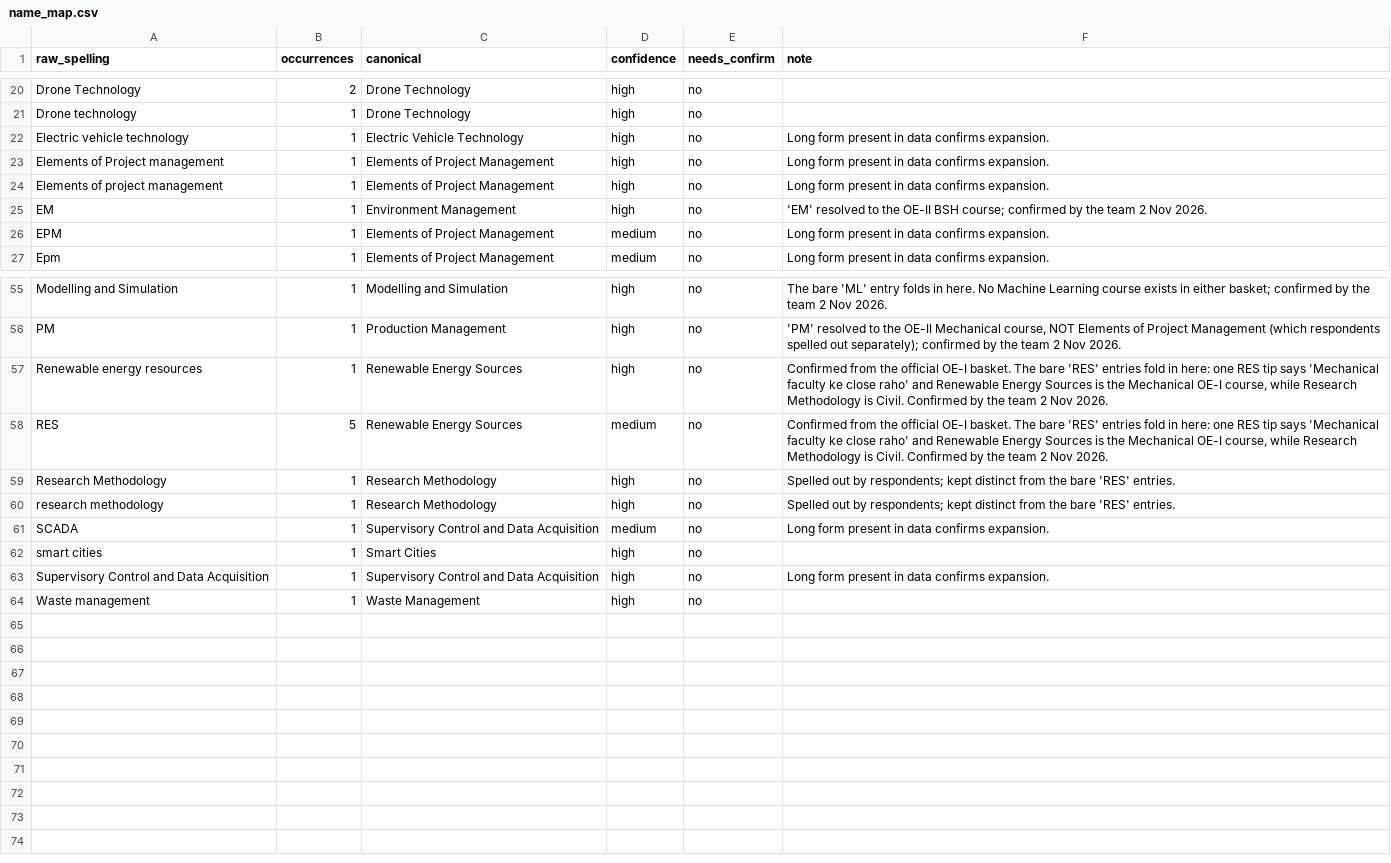
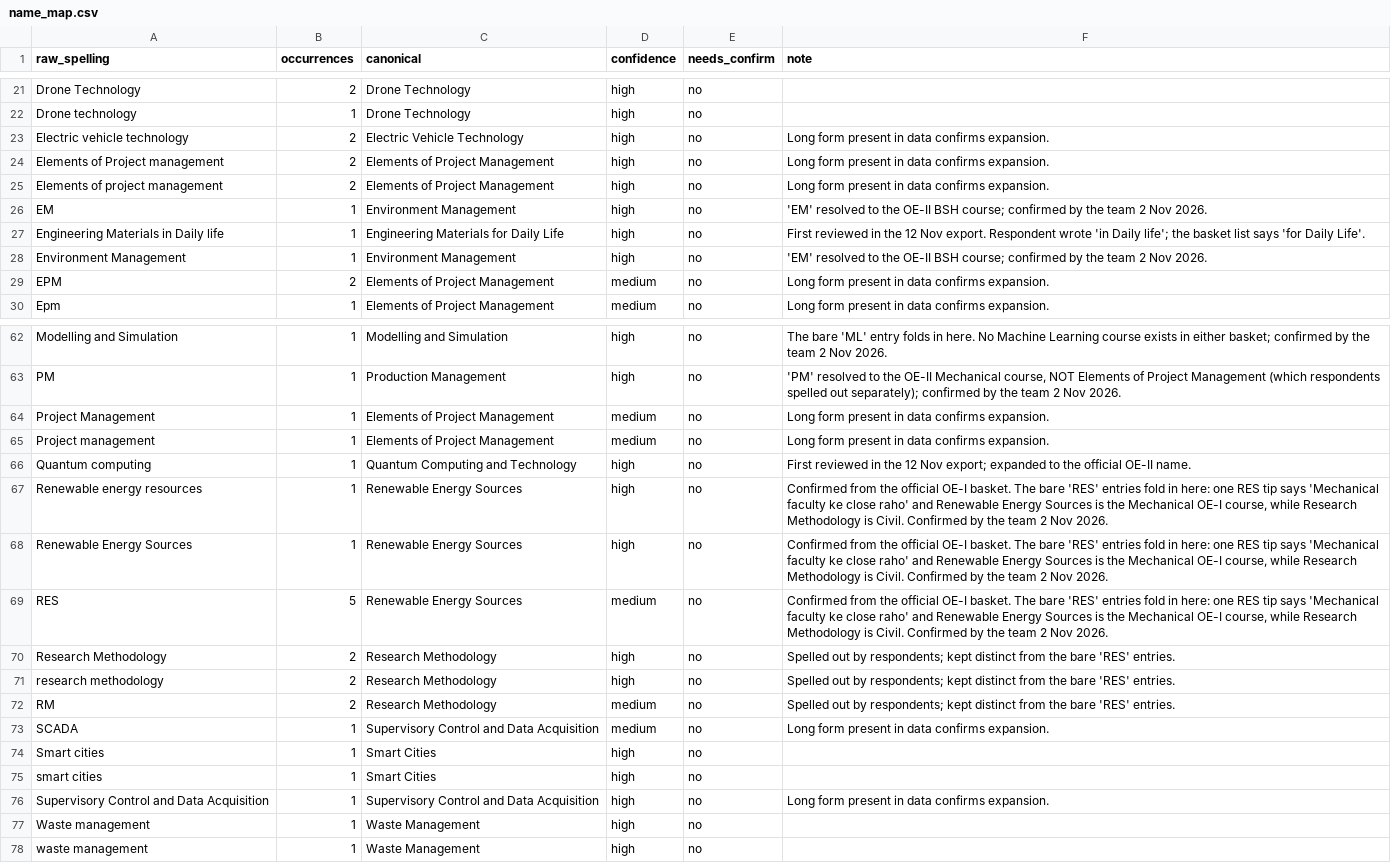
Before and after one commit to Adityarane012/SPARC-OE-Dashboard, a CSV file: data/name_map.csv, drawn as a sheet; only a part is shown, gaps mark what is left out; the diff covers the shown part only.

Commit message:
Take in the 12 Nov export: 79 reviews to 104
The new sheet is a clean superset. All 51 original submissions are
present and unchanged, 15 are new, and the 15 new respondents introduce
no new duplicates, so the dedupe ledger and all 51 existing moderation
decisions carry over untouched.

104 reviews from 63 students across 31 courses, 12 of them now clearing
the four-review gate. Research Methodology, Interior Design and
Introduction to Virtual Reality and Augmented Reality cross it for the
first time, and AR/VR takes the OE-I "worth a look" card from Drone
Technology. Elements of Project Management goes from 4 reviews to 9 and
holds its verdict at 2 of 9, which is a far stronger result than 2 of 4.

Three courses are reviewed for the first time: Industrial Ergonomics,
Quantum Computing and Technology, and Engineering Materials for Daily
Life. All three were already in the registrar's basket list.

Eleven new spellings mapped. Nine were plain variants or first sightings
of known courses. Two were confirmed by the team: "Project Management"
is Elements of Project Management, and "RM" is Research Methodology.

A tip named a professor in full, and the scan did not flag it, because
the name was not on the list. That is the standing weakness of a
denylist: it only catches what someone already thought of. The tip is
de-named and the surname is now on the list, verified by injecting it
into the built page. Fourteen new tips moderated in all, one removed for
advising people to copy in the exams.

The collection window is now read off the submission dates rather than
hardcoded. It said "October 2026", which this export made wrong on a
card that is already posted; it now reads "October and November 2026".

Long course names were pushing the card footer 42px off the bottom of
the 1080x1350 frame, so the name steps down by length. All seven cards
re-shot clean.

```diff
--- a/data/name_map.csv
+++ b/data/name_map.csv
@@ -21,7 +22,9 @@ Drone Technology,2,Drone Technology,high,no,
 Drone technology,1,Drone Technology,high,no,
-Electric vehicle technology,1,Electric Vehicle Technology,high,no,Long form present in data confirms expansion.
-Elements of Project management,1,Elements of Project Management,high,no,Long form present in data confirms expansion.
-Elements of project management,1,Elements of Project Management,high,no,Long form present in data confirms expansion.
+Electric vehicle technology,2,Electric Vehicle Technology,high,no,Long form present in data confirms expansion.
+Elements of Project management,2,Elements of Project Management,high,no,Long form present in data confirms expansion.
+Elements of project management,2,Elements of Project Management,high,no,Long form present in data confirms expansion.
 EM,1,Environment Management,high,no,'EM' resolved to the OE-II BSH course; confirmed by the team 2 Nov 2026.
-EPM,1,Elements of Project Management,medium,no,Long form present in data confirms expansion.
+Engineering Materials in Daily life,1,Engineering Materials for Daily Life,high,no,First reviewed in the 12 Nov export. Respondent wrote 'in Daily life'; the basket list says 'for Daily Life'.
+Environment Management,1,Environment Management,high,no,'EM' resolved to the OE-II BSH course; confirmed by the team 2 Nov 2026.
+EPM,2,Elements of Project Management,medium,no,Long form present in data confirms expansion.
 Epm,1,Elements of Project Management,medium,no,Long form present in data confirms expansion.
@@ -56,7 +63,13 @@ Modelling and Simulation,1,Modelling and Simulation,high,no,The bare 'ML' entry
 PM,1,Production Management,high,no,"'PM' resolved to the OE-II Mechanical course, NOT Elements of Project Management (which respondents spelled out separately); confirmed by the team 2 Nov 2026."
+Project Management,1,Elements of Project Management,medium,no,Long form present in data confirms expansion.
+Project management,1,Elements of Project Management,medium,no,Long form present in data confirms expansion.
+Quantum computing,1,Quantum Computing and Technology,high,no,First reviewed in the 12 Nov export; expanded to the official OE-II name.
 Renewable energy resources,1,Renewable Energy Sources,high,no,"Confirmed from the official OE-I basket. The bare 'RES' entries fold in here: one RES tip says 'Mechanical faculty ke close raho' and Renewable Energy Sources is the Mechanical OE-I course, while Research Methodology is Civil. Confirmed by the team 2 Nov 2026."
+Renewable Energy Sources,1,Renewable Energy Sources,high,no,"Confirmed from the official OE-I basket. The bare 'RES' entries fold in here: one RES tip says 'Mechanical faculty ke close raho' and Renewable Energy Sources is the Mechanical OE-I course, while Research Methodology is Civil. Confirmed by the team 2 Nov 2026."
 RES,5,Renewable Energy Sources,medium,no,"Confirmed from the official OE-I basket. The bare 'RES' entries fold in here: one RES tip says 'Mechanical faculty ke close raho' and Renewable Energy Sources is the Mechanical OE-I course, while Research Methodology is Civil. Confirmed by the team 2 Nov 2026."
-Research Methodology,1,Research Methodology,high,no,Spelled out by respondents; kept distinct from the bare 'RES' entries.
-research methodology,1,Research Methodology,high,no,Spelled out by respondents; kept distinct from the bare 'RES' entries.
+Research Methodology,2,Research Methodology,high,no,Spelled out by respondents; kept distinct from the bare 'RES' entries.
+research methodology,2,Research Methodology,high,no,Spelled out by respondents; kept distinct from the bare 'RES' entries.
+RM,2,Research Methodology,medium,no,Spelled out by respondents; kept distinct from the bare 'RES' entries.
 SCADA,1,Supervisory Control and Data Acquisition,medium,no,Long form present in data confirms expansion.
+Smart cities,1,Smart Cities,high,no,
 smart cities,1,Smart Cities,high,no,
@@ -64 +77,2 @@ Supervisory Control and Data Acquisition,1,Supervisory Control and Data Acquisit
 Waste management,1,Waste Management,high,no,
+waste management,1,Waste Management,high,no,
```
Also changed, not shown: 5 added rows and 3 edited cells elsewhere in this file, 15 other files.
